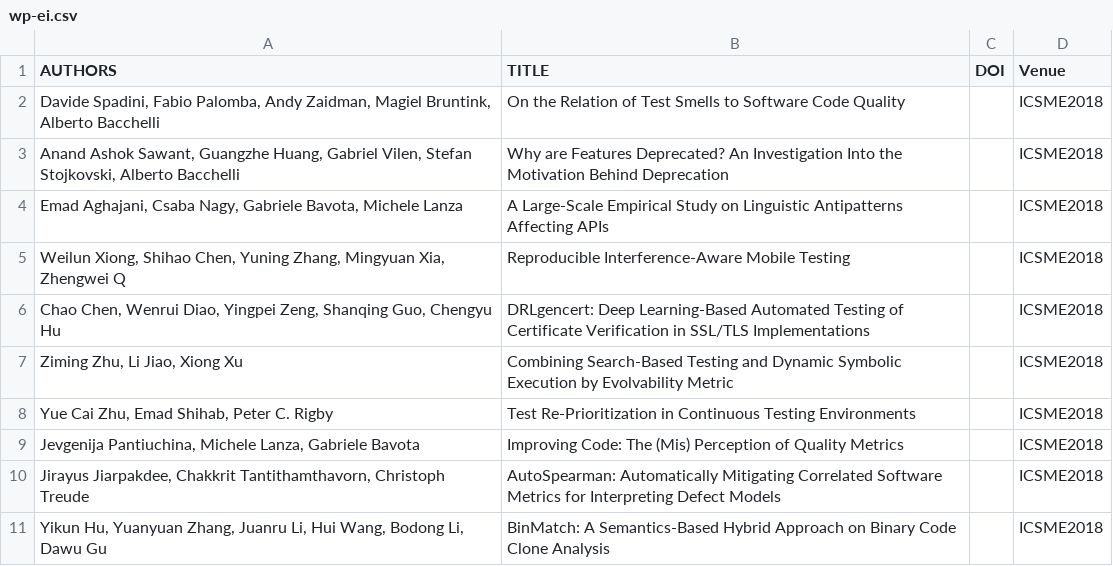
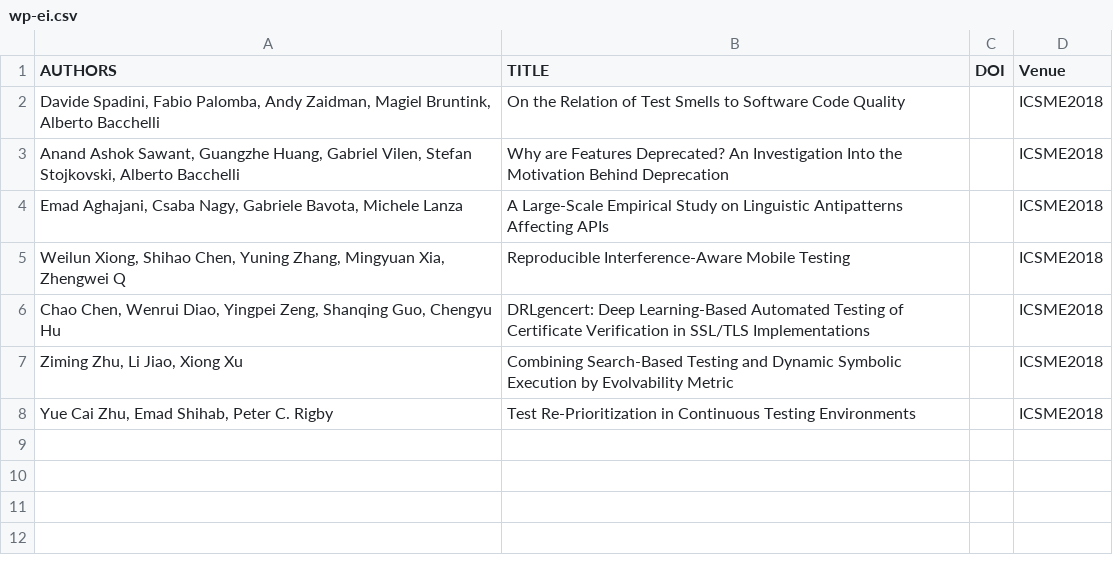
Before and after one commit to department-of-reuse/DoR, a CSV file: workflow/todo/wp-ei.csv, drawn as a sheet; the diff names each change by its address in the sheet, - before the commit and + after, or states it on an @@ line.

```diff
--- a/workflow/todo/wp-ei.csv
+++ b/workflow/todo/wp-ei.csv
-row 9: Jevgenija Pantiuchina, Michele Lanza, Gabriele Bavota | Improving Code: The (Mis) Perception of Quality Metrics |  | ICSME2018
-row 10: Jirayus Jiarpakdee, Chakkrit Tantithamthavorn, Christoph Treude | AutoSpearman: Automatically Mitigating Correlated Software Metrics for Interpreting Defect Models |  | ICSME2018
-row 11: Yikun Hu, Yuanyuan Zhang, Juanru Li, Hui Wang, Bodong Li, Dawu Gu | BinMatch: A Semantics-Based Hybrid Approach on Binary Code Clone Analysis |  | ICSME2018
```
Also changed, not shown: workflow/todo/wp-ej.csv, workflow/todo/wp-ek.csv, 4 other files.
